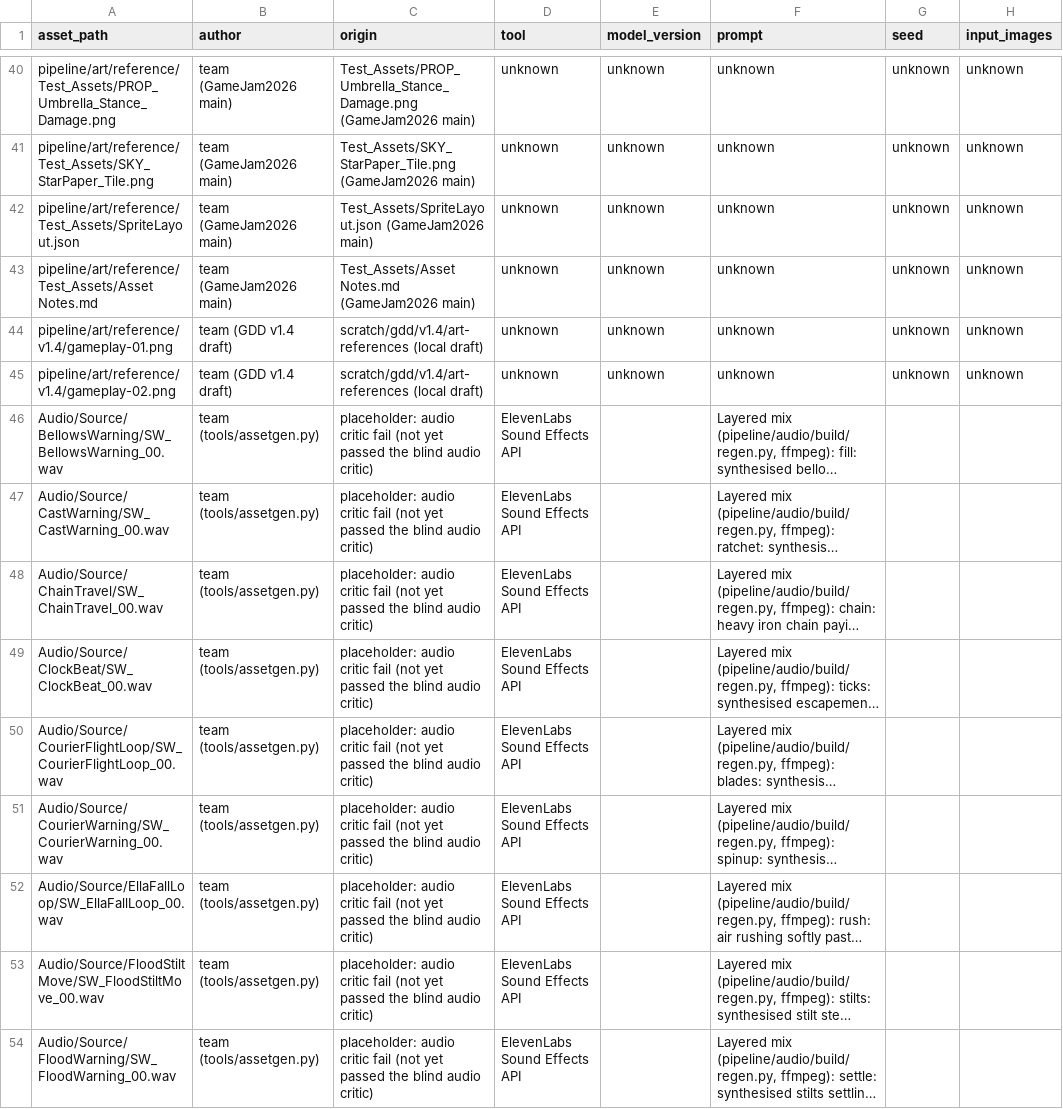
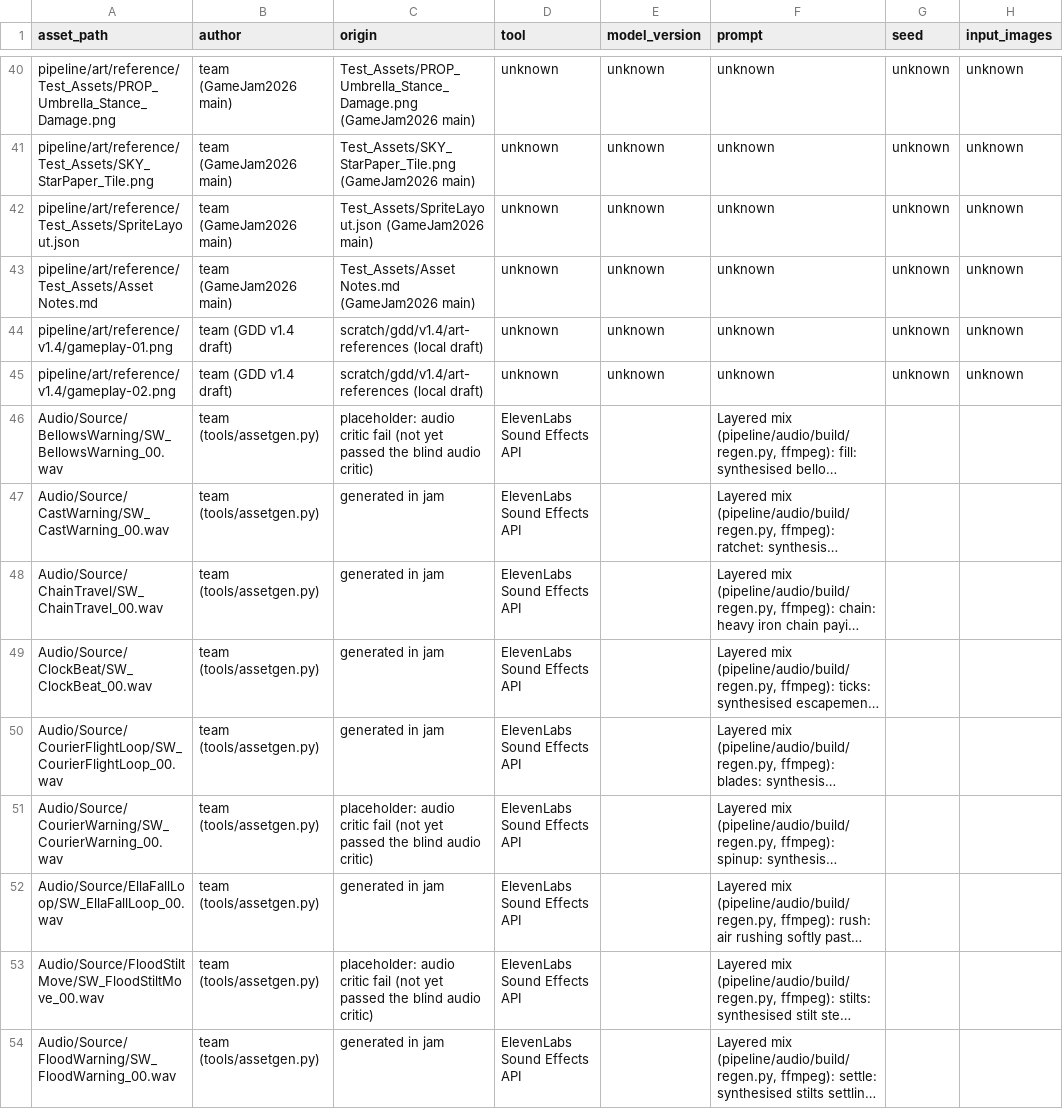
Before and after one commit to joshdrochon/UmbrellaElla, a CSV file: pipeline/art/provenance.csv, drawn as a sheet; only a part is shown, gaps mark what is left out; long unchanged cells end in …; the diff covers the shown part only; the diff names each change by its address in the sheet, - before the commit and + after, or states it on an @@ line.

```diff
--- a/pipeline/art/provenance.csv
+++ b/pipeline/art/provenance.csv
-C47:C50 (origin): placeholder: audio critic fail (not yet passed the blind audio critic)
+C47:C50 (origin): generated in jam
-C52 (origin): placeholder: audio critic fail (not yet passed the blind audio critic)
+C52 (origin): generated in jam
-C54 (origin): placeholder: audio critic fail (not yet passed the blind audio critic)
+C54 (origin): generated in jam
```
Also changed, not shown: 7 edited cells elsewhere in this file.
